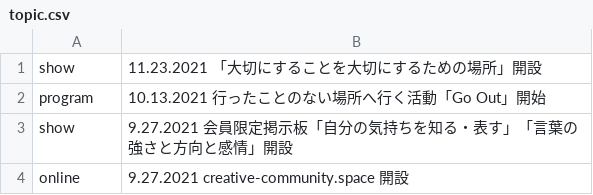
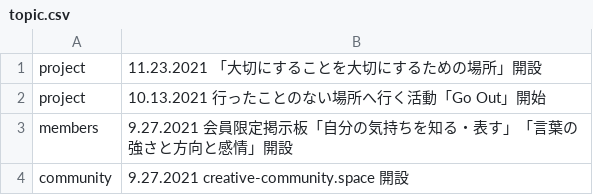
Before and after one commit to pe-hu/index, a CSV file: update/cc/topic.csv, drawn as a sheet.

```diff
--- a/update/cc/topic.csv
+++ b/update/cc/topic.csv
@@ -1,4 +1,4 @@
-show,11.23.2021 「大切にすることを大切にするための場所」開設
-program,10.13.2021 行ったことのない場所へ行く活動「Go Out」開始
-show,9.27.2021 会員限定掲示板「自分の気持ちを知る・表す」「言葉の強さと方向と感情」開設
-online,9.27.2021 creative-community.space 開設
+project,11.23.2021 「大切にすることを大切にするための場所」開設
+project,10.13.2021 行ったことのない場所へ行く活動「Go Out」開始
+members,9.27.2021 会員限定掲示板「自分の気持ちを知る・表す」「言葉の強さと方向と感情」開設
+community,9.27.2021 creative-community.space 開設
```
Also changed, not shown: 1 other file.
